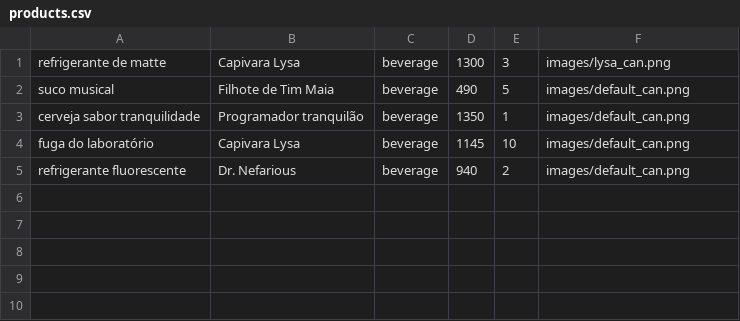
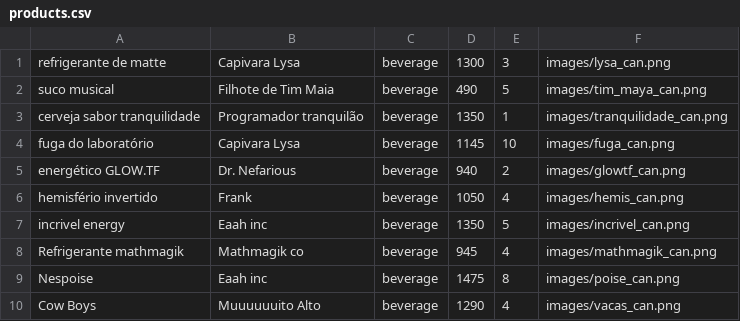
Before and after one commit to romm27/java-vendingmachine, a CSV file: vending_machine/src/vending_machine/resources/products.csv, drawn as a sheet.

```diff
--- a/vending_machine/src/vending_machine/resources/products.csv
+++ b/vending_machine/src/vending_machine/resources/products.csv
@@ -1,5 +1,10 @@
 refrigerante de matte,Capivara Lysa, beverage,1300,3,images/lysa_can.png
-suco musical,Filhote de Tim Maia, beverage,490,5,images/default_can.png
-cerveja sabor tranquilidade,Programador tranquilão, beverage,1350,1,images/default_can.png
-fuga do laboratório,Capivara Lysa, beverage,1145,10,images/default_can.png
-refrigerante fluorescente,Dr. Nefarious , beverage,940,2,images/default_can.png
+suco musical,Filhote de Tim Maia, beverage,490,5,images/tim_maya_can.png
+cerveja sabor tranquilidade,Programador tranquilão, beverage,1350,1,images/tranquilidade_can.png
+fuga do laboratório,Capivara Lysa, beverage,1145,10,images/fuga_can.png
+energético GLOW.TF,Dr. Nefarious , beverage,940,2,images/glowtf_can.png
+hemisfério invertido,Frank, beverage,1050,4,images/hemis_can.png
+incrivel energy,Eaah inc, beverage,1350,5,images/incrivel_can.png
+Refrigerante mathmagik,Mathmagik co, beverage,945,4,images/mathmagik_can.png
+Nespoise,Eaah inc, beverage,1475,8,images/poise_can.png
+Cow Boys,Muuuuuuito Alto, beverage,1290,4,images/vacas_can.png
```
Also changed, not shown: 18 other files.
